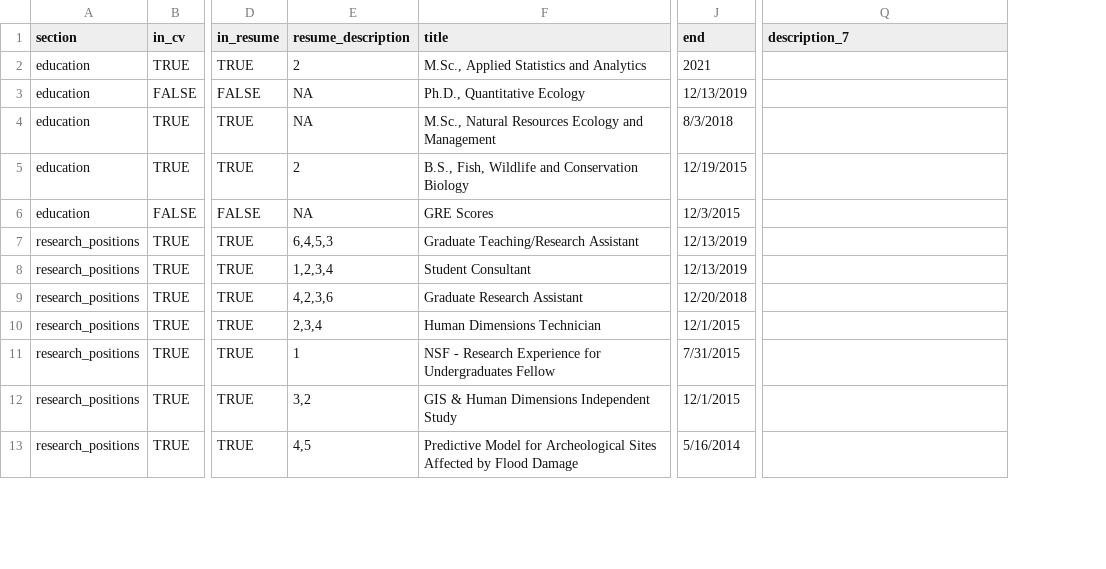
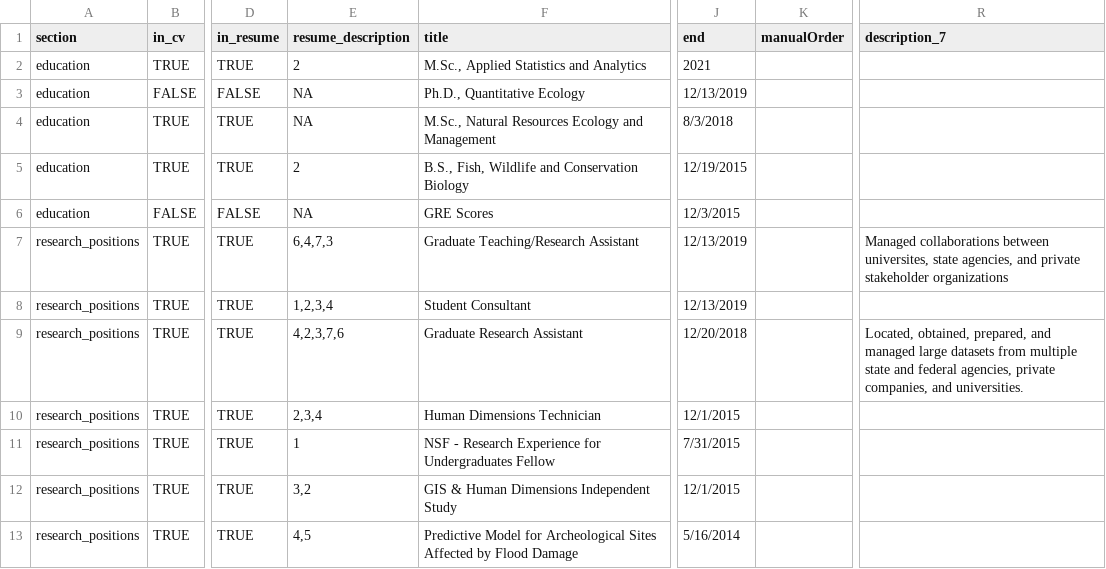
Before and after one commit to jacpete/Resume_CV, a CSV file: positions.csv, drawn as a sheet; only a part is shown, gaps mark what is left out; addresses are those after the commit; the diff covers the shown part only; the diff names each change by its address in the sheet, - before the commit and + after, or states it on an @@ line.

Commit message:
major changes to resume format

```diff
--- a/positions.csv
+++ b/positions.csv
+column K (manualOrder), empty
-E7 (resume_description): 6,4,5,3
+E7 (resume_description): 6,4,7,3
-R7 (description_7): (empty)
+R7 (description_7): Managed collaborations between universites, state agencies, and private stakeholder organizations
-E9 (resume_description): 4,2,3,6
+E9 (resume_description): 4,2,3,7,6
-R9 (description_7): (empty)
+R9 (description_7): Located, obtained, prepared, and managed large datasets from multiple state and federal agencies, private companies, and universities.
```
Also changed, not shown: 1 added row and 2 edited cells elsewhere in this file, 1 other file.
